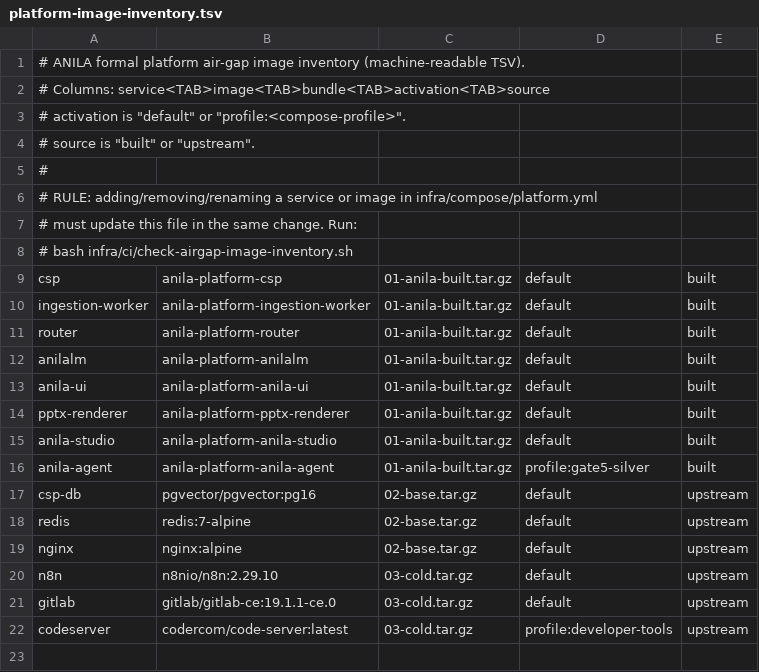
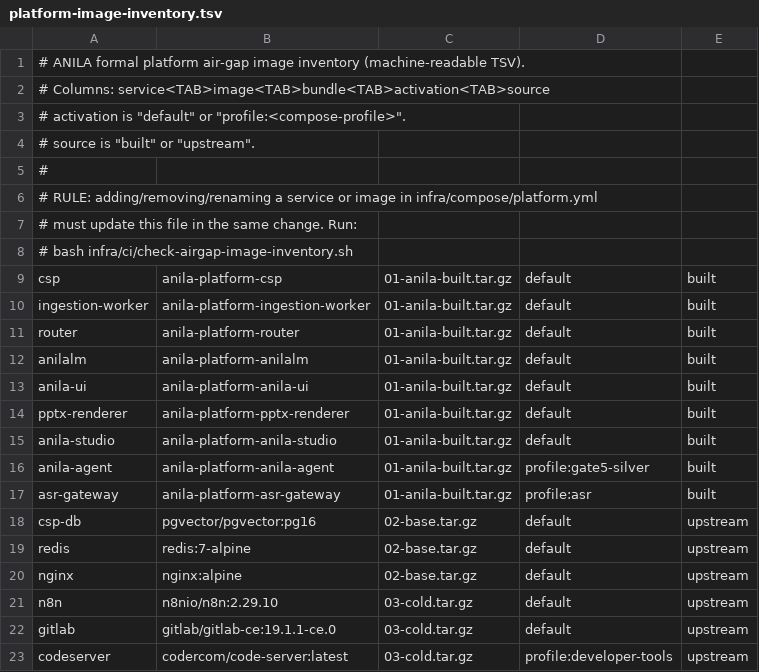
Before and after one commit to zzw09773/ANILA, a TSV file: infra/deployment/intranet/platform-image-inventory.tsv, drawn as a sheet.

```diff
--- a/infra/deployment/intranet/platform-image-inventory.tsv
+++ b/infra/deployment/intranet/platform-image-inventory.tsv
@@ -16,2 +16,3 @@ anila-studio	anila-platform-anila-studio	01-anila-built.tar.gz	default	built
 anila-agent	anila-platform-anila-agent	01-anila-built.tar.gz	profile:gate5-silver	built
+asr-gateway	anila-platform-asr-gateway	01-anila-built.tar.gz	profile:asr	built
 csp-db	pgvector/pgvector:pg16	02-base.tar.gz	default	upstream
```
Also changed, not shown: infra/deployment/intranet/model-image-inventory.tsv, 8 other files.
